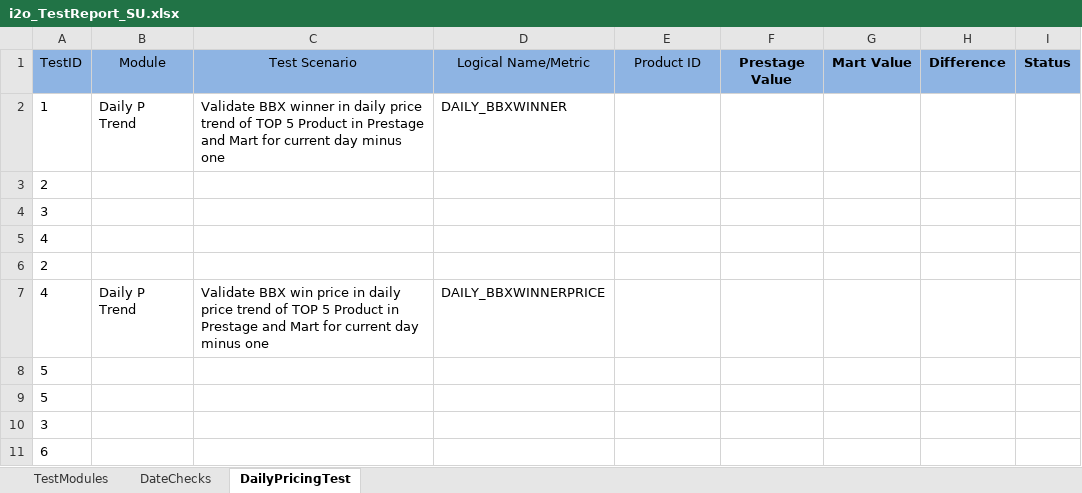
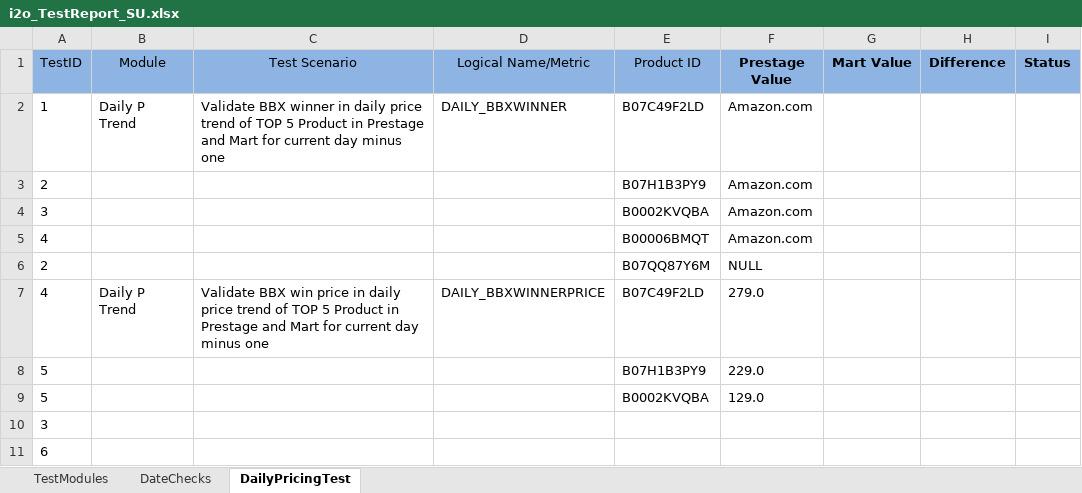
Before and after one commit to spadeinfotech/i2oDailyFeedAutomation, an Excel workbook: DailyPricingAutomationTest/Testcases/i2o_TestReport_SU.xlsx, sheet DailyPricingTest, drawn as a sheet; only a part is shown; values as stored, in another font and other column widths than the file's, no borders; table styles not drawn; the diff names each change by its address in the sheet, - before the commit and + after, or states it on an @@ line.

```diff
--- a/DailyPricingAutomationTest/Testcases/i2o_TestReport_SU.xlsx (sheet DailyPricingTest)
+++ b/DailyPricingAutomationTest/Testcases/i2o_TestReport_SU.xlsx (sheet DailyPricingTest)
-E2 (Product ID): (empty)
+E2 (Product ID): B07C49F2LD
-F2:F5 (Prestage Value): (empty)
+F2:F5 (Prestage Value): Amazon.com
-E3 (Product ID): (empty)
+E3 (Product ID): B07H1B3PY9
-E4 (Product ID): (empty)
+E4 (Product ID): B0002KVQBA
-E5 (Product ID): (empty)
+E5 (Product ID): B00006BMQT
-E6 (Product ID): (empty)
+E6 (Product ID): B07QQ87Y6M
-F6 (Prestage Value): (empty)
+F6 (Prestage Value): NULL
-E7 (Product ID): (empty)
+E7 (Product ID): B07C49F2LD
-F7 (Prestage Value): (empty)
+F7 (Prestage Value): 279.0
-E8 (Product ID): (empty)
+E8 (Product ID): B07H1B3PY9
-F8 (Prestage Value): (empty)
+F8 (Prestage Value): 229.0
-E9 (Product ID): (empty)
+E9 (Product ID): B0002KVQBA
-F9 (Prestage Value): (empty)
+F9 (Prestage Value): 129.0
```
Also changed, not shown: 1 other file.
